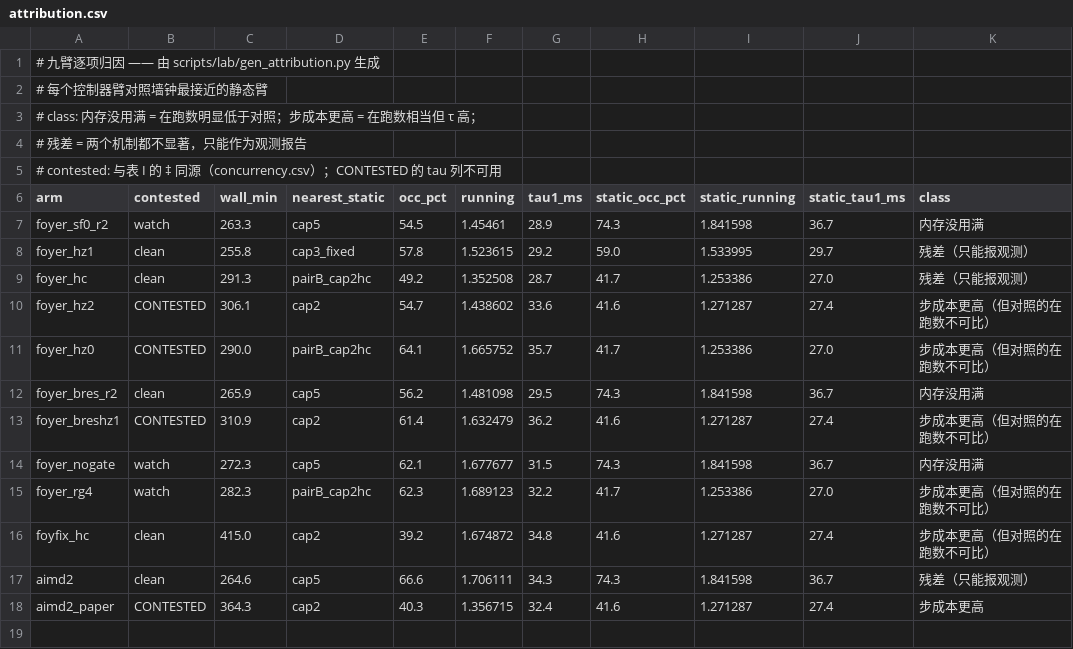
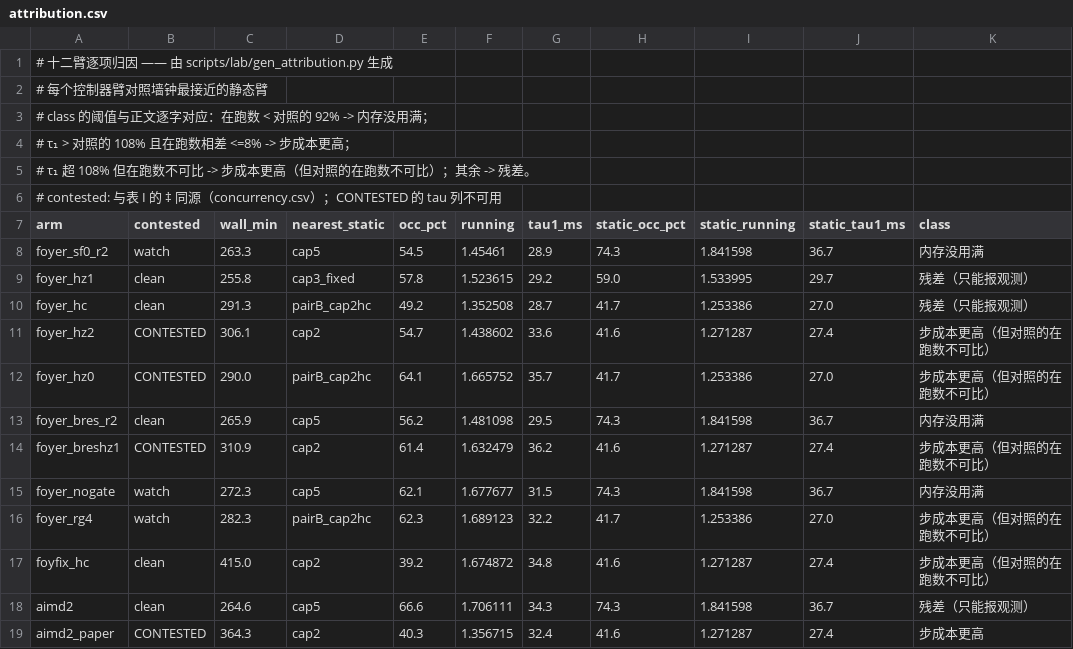
Before and after one commit to TobyMint/foyer, a CSV file: paper/data/attribution.csv, drawn as a sheet.

```diff
--- a/paper/data/attribution.csv
+++ b/paper/data/attribution.csv
@@ -1,5 +1,6 @@
-# 九臂逐项归因 —— 由 scripts/lab/gen_attribution.py 生成
+# 十二臂逐项归因 —— 由 scripts/lab/gen_attribution.py 生成
 # 每个控制器臂对照墙钟最接近的静态臂
-# class: 内存没用满 = 在跑数明显低于对照；步成本更高 = 在跑数相当但 τ 高；
-#        残差 = 两个机制都不显著，只能作为观测报告
+# class 的阈值与正文逐字对应：在跑数 < 对照的 92% -> 内存没用满；
+#   τ₁ > 对照的 108% 且在跑数相差 <=8% -> 步成本更高；
+#   τ₁ 超 108% 但在跑数不可比 -> 步成本更高（但对照的在跑数不可比）；其余 -> 残差。
 # contested: 与表 I 的 ‡ 同源（concurrency.csv）；CONTESTED 的 tau 列不可用
```
Also changed, not shown: 9 other files.
